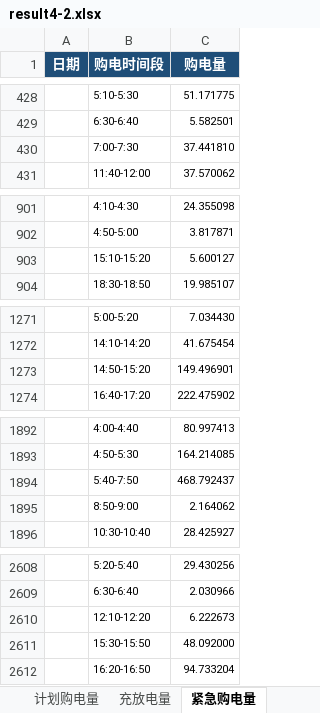
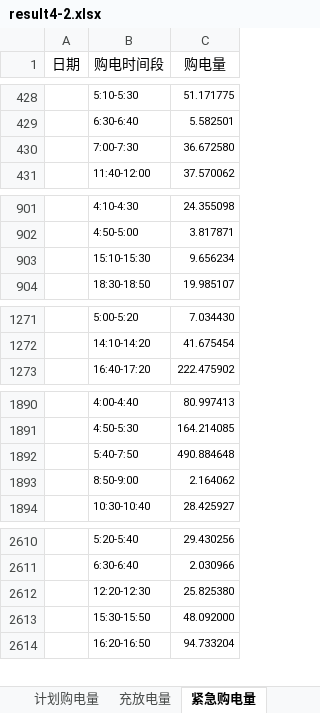
Before and after one commit to yxhlan61-dev/math-model, an Excel workbook: code/outputs/问题四/result4-2.xlsx, sheet 紧急购电量, drawn as a sheet; only a part is shown, gaps mark what is left out; values as stored, in another font and other column widths than the file's, no borders; removed rows and columns are numbered as before the commit, all else as after; the diff covers the shown part only; the diff names each change by its address in the sheet, - before the commit and + after, or states it on an @@ line.

```diff
--- a/code/outputs/问题四/result4-2.xlsx (sheet 紧急购电量)
+++ b/code/outputs/问题四/result4-2.xlsx (sheet 紧急购电量)
@@ A1:C1 fill: #1F4E78 → none, bold: on → off, text colour: #FFFFFF → black @@
-C430 (购电量): 37.441810
+C430 (购电量): 36.672580
-row 903:  | 15:10-15:20 | 5.600127
+row 903:  | 15:10-15:30 | 9.656234
-row 1273:  | 14:50-15:20 | 149.496901
-C1892 (购电量): 468.792437
+C1892 (购电量): 490.884648
-row 2610:  | 12:10-12:20 | 6.222673
+row 2612:  | 12:20-12:30 | 25.825380
```
Also changed, not shown: 8 added rows, 5 removed rows and 1 edited cell elsewhere in this sheet, sheet 充放电量, sheet 计划购电量, code/outputs/问题三/问题三_四时点滚动MILP_全年结果与校验.xlsx, code/outputs/问题二/问题二_MILP_全年结果与校验.xlsx, 36 other files.
